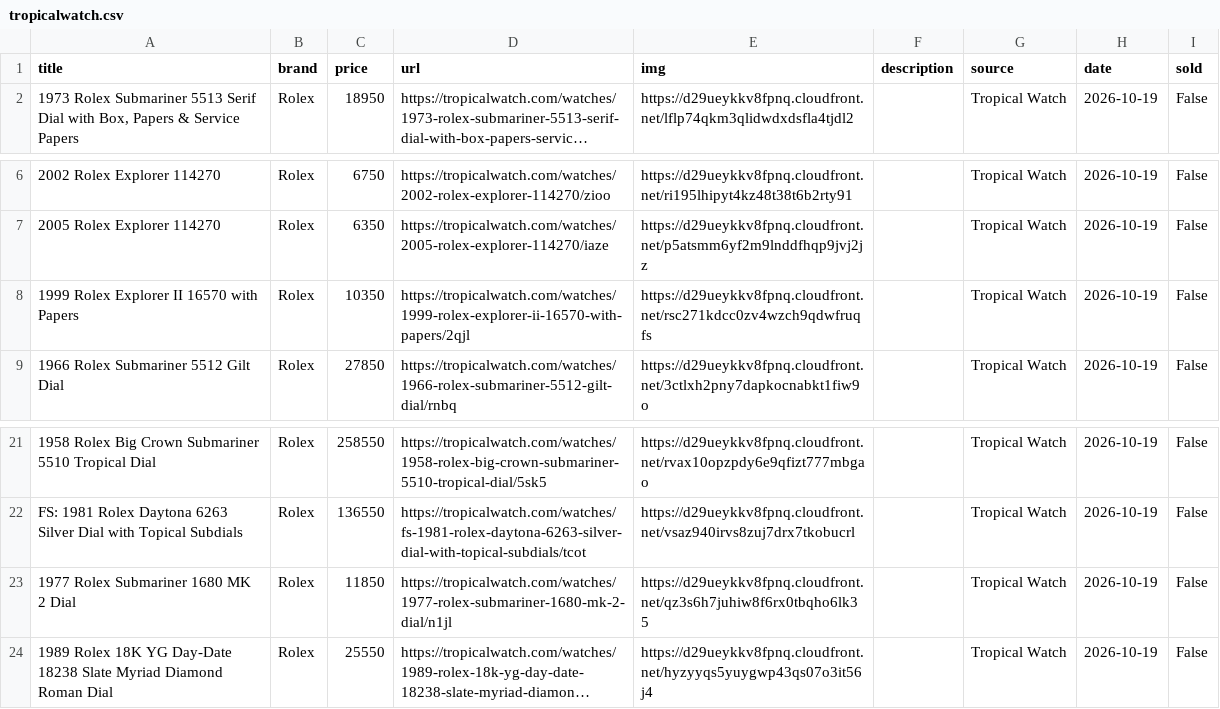
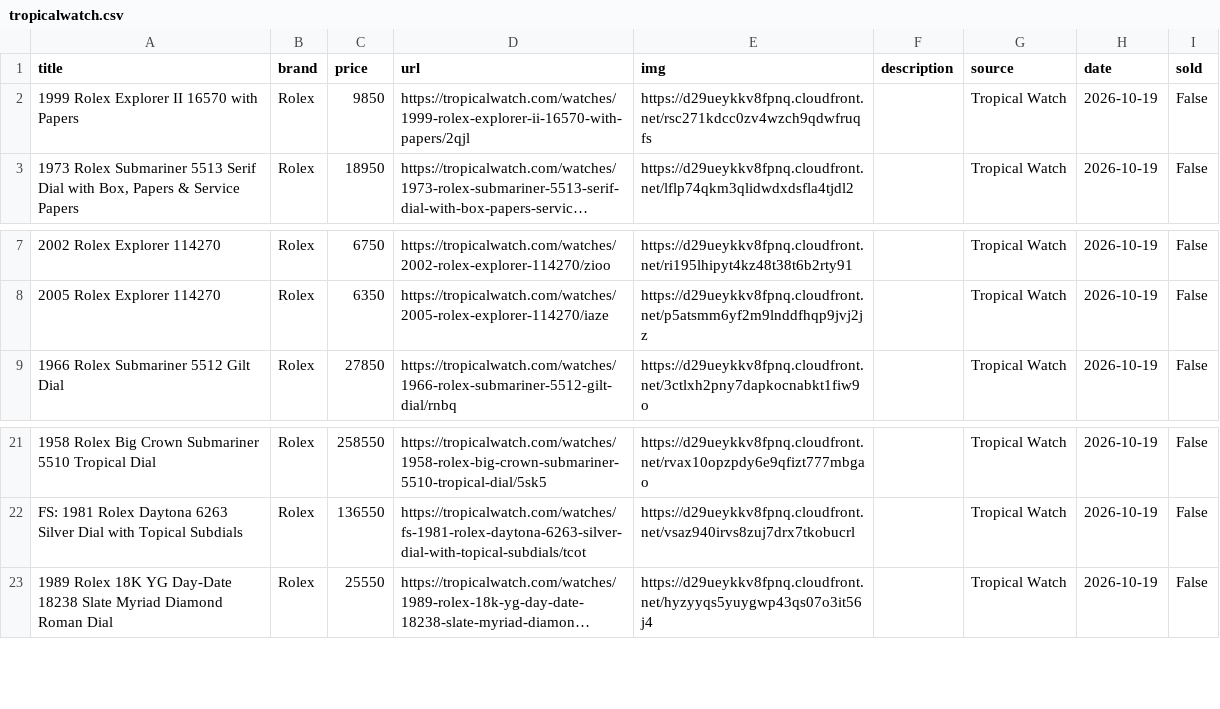
Before and after one commit to markatmutter-cloud/watchlist, a CSV file: data/tropicalwatch.csv, drawn as a sheet; only a part is shown, gaps mark what is left out; long unchanged cells end in …; removed rows and columns are numbered as before the commit, all else as after; the diff names each change by its address in the sheet, - before the commit and + after, or states it on an @@ line.

```diff
--- a/data/tropicalwatch.csv
+++ b/data/tropicalwatch.csv
+row 2: 1999 Rolex Explorer II 16570 with Papers | Rolex | 9850 | https://tropicalwatch.com/watches/1999-rolex-explorer-ii-16570-with-papers/2qjl | https://d29ueykkv8fpnq.cloudfront.net/rsc271kdcc0zv4wzch9qdwfruqfs |  | Tropical Watch | 2026-10-19 | False
-row 8: 1999 Rolex Explorer II 16570 with Papers | Rolex | 10350 | https://tropicalwatch.com/watches/1999-rolex-explorer-ii-16570-with-papers/2qjl | https://d29ueykkv8fpnq.cloudfront.net/rsc271kdcc0zv4wzch9qdwfruqfs |  | Tropical Watch | 2026-10-19 | False
-row 23: 1977 Rolex Submariner 1680 MK 2 Dial | Rolex | 11850 | https://tropicalwatch.com/watches/1977-rolex-submariner-1680-mk-2-dial/n1jl | https://d29ueykkv8fpnq.cloudfront.net/qz3s6h7juhiw8f6rx0tbqho6lk35 |  | Tropical Watch | 2026-10-19 | False
```
Also changed, not shown: data/craftandtailored.csv, data/greyandpatina.csv, 15 other files.
